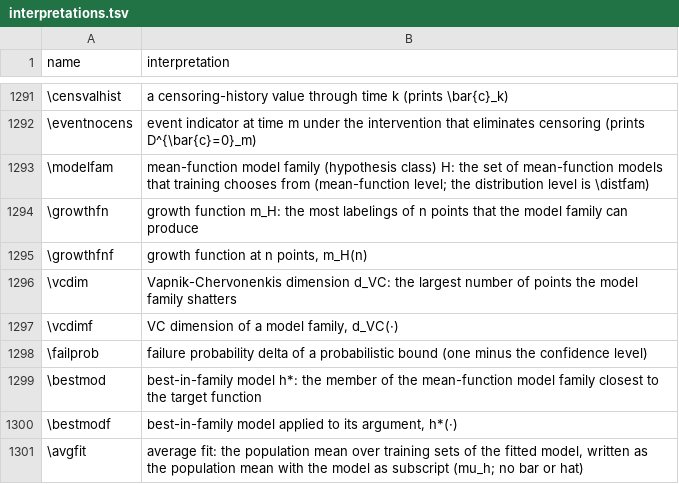
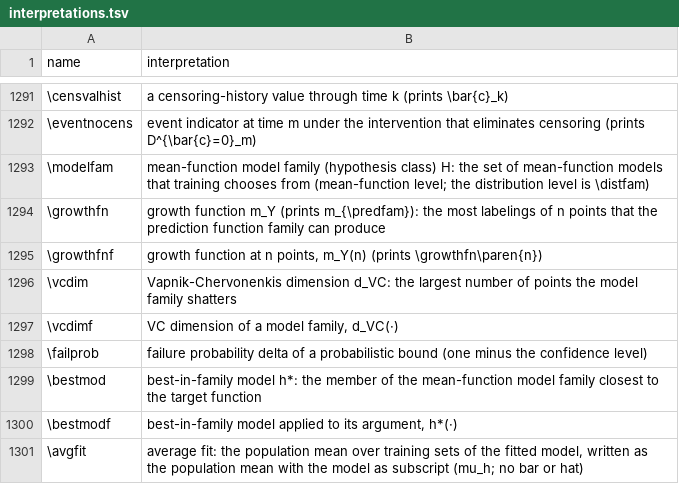
Before and after one commit to Morrison-Lab/macros, a TSV file: interpretations.tsv, drawn as a sheet; only a part is shown, gaps mark what is left out.

```diff
--- a/interpretations.tsv
+++ b/interpretations.tsv
@@ -1293,4 +1293,4 @@ name	interpretation
 \modelfam	mean-function model family (hypothesis class) H: the set of mean-function models that training chooses from (mean-function level; the distribution level is \distfam)
-\growthfn	growth function m_H: the most labelings of n points that the model family can produce
-\growthfnf	growth function at n points, m_H(n)
+\growthfn	growth function m_Y (prints m_{\predfam}): the most labelings of n points that the prediction function family can produce
+\growthfnf	growth function at n points, m_Y(n) (prints \growthfn\paren{n})
 \vcdim	Vapnik-Chervonenkis dimension d_VC: the largest number of points the model family shatters
```
Also changed, not shown: 3 other files.
